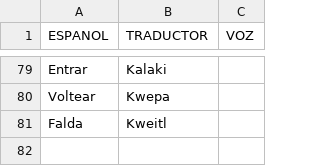
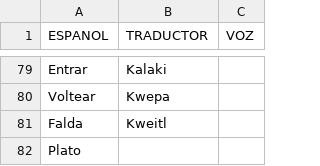
Before and after one commit to aplicacionnaualt-lgtm/diccionario, a CSV file: nahualt.csv, drawn as a sheet; only a part is shown, gaps mark what is left out; the diff names each change by its address in the sheet, - before the commit and + after, or states it on an @@ line.

Commit message:
Actualización con BOM UTF-8 para nahuatl - 2026-04-14T20:46:36.406Z

```diff
--- a/nahualt.csv
+++ b/nahualt.csv
+row 82: Plato
```
